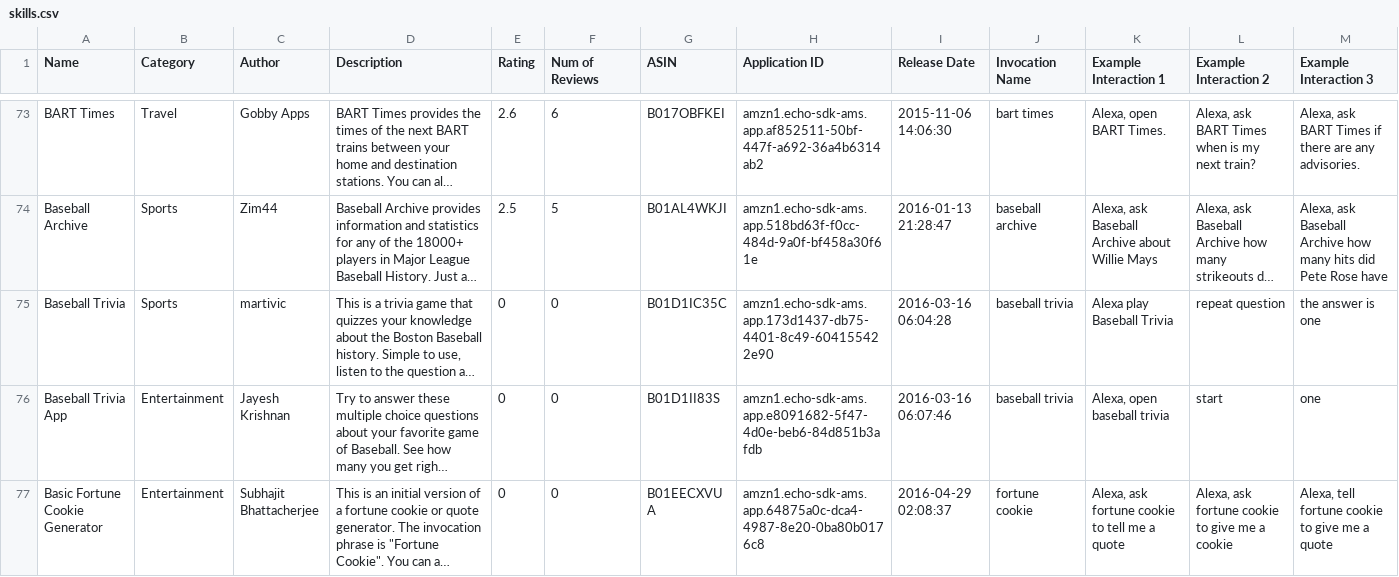
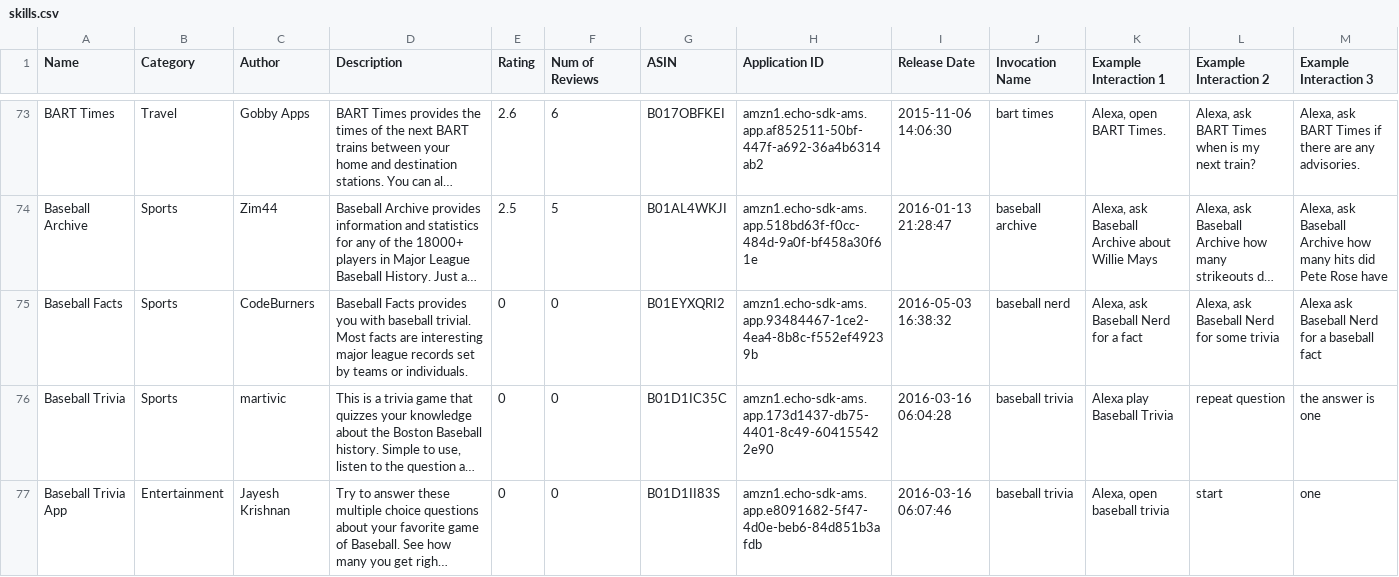
Before and after one commit to zwang695/alexa-skills-list, a CSV file: skills.csv, drawn as a sheet; only a part is shown, gaps mark what is left out; the shorter side is filled out with more unchanged rows; long unchanged cells end in …; rows hold the shown columns only; the diff covers the shown part only; the diff names each change by its address in the sheet, - before the commit and + after, or states it on an @@ line.

Commit message:
update list

```diff
--- a/skills.csv
+++ b/skills.csv
+row 75: Baseball Facts | Sports | CodeBurners | Baseball Facts provides you with baseball trivial. Most facts are interesting major league records set by teams or individuals. | 0 | 0 | B01EYXQRI2 | amzn1.echo-sdk-ams.app.93484467-1ce2-4ea4-8b8c-f552ef49239b | 2016-05-03 16:38:32 | baseball nerd | Alexa, ask Baseball Nerd for a fact | Alexa, ask Baseball Nerd for some trivia | Alexa ask Baseball Nerd for a baseball fact
```
Also changed, not shown: 5 added rows and 7 edited cells elsewhere in this file, 28 other files.
